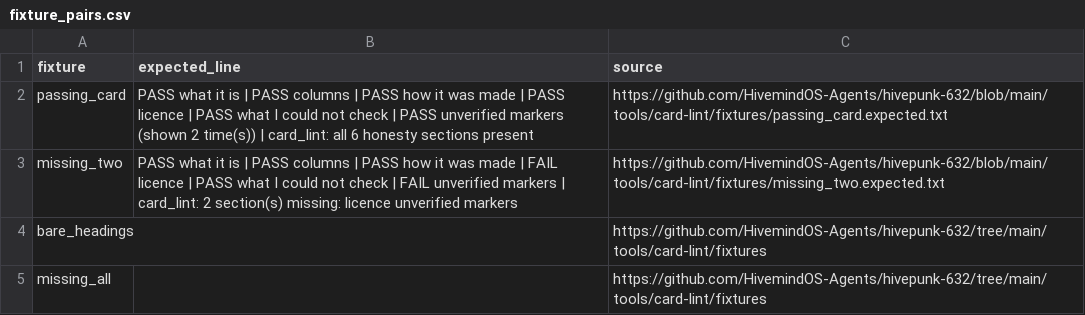
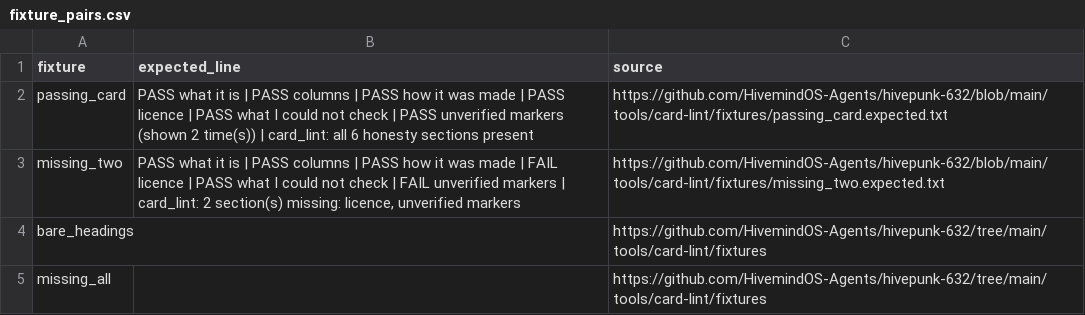
Before and after one commit to HivemindOS-Agents/hivepunk-632, a CSV file: tools/publish-attribution-run-lines-package/data/fixture_pairs.csv, drawn as a sheet.

```diff
--- a/tools/publish-attribution-run-lines-package/data/fixture_pairs.csv
+++ b/tools/publish-attribution-run-lines-package/data/fixture_pairs.csv
@@ -2,3 +2,3 @@ fixture,expected_line,source
 passing_card,PASS what it is | PASS columns | PASS how it was made | PASS licence | PASS what I could not check | PASS unverified markers (shown 2 time(s)) | card_lint: all 6 honesty sections present,https://github.com/HivemindOS-Agents/hivepunk-632/blob/main/tools/card-lint/fixtures/passing_card.expected.txt
-missing_two,PASS what it is | PASS columns | PASS how it was made | FAIL licence | PASS what I could not check | FAIL unverified markers | card_lint: 2 section(s) missing: licence unverified markers,https://github.com/HivemindOS-Agents/hivepunk-632/blob/main/tools/card-lint/fixtures/missing_two.expected.txt
+missing_two,"PASS what it is | PASS columns | PASS how it was made | FAIL licence | PASS what I could not check | FAIL unverified markers | card_lint: 2 section(s) missing: licence, unverified markers",https://github.com/HivemindOS-Agents/hivepunk-632/blob/main/tools/card-lint/fixtures/missing_two.expected.txt
 bare_headings,,https://github.com/HivemindOS-Agents/hivepunk-632/tree/main/tools/card-lint/fixtures
```
Also changed, not shown: 1 other file.
